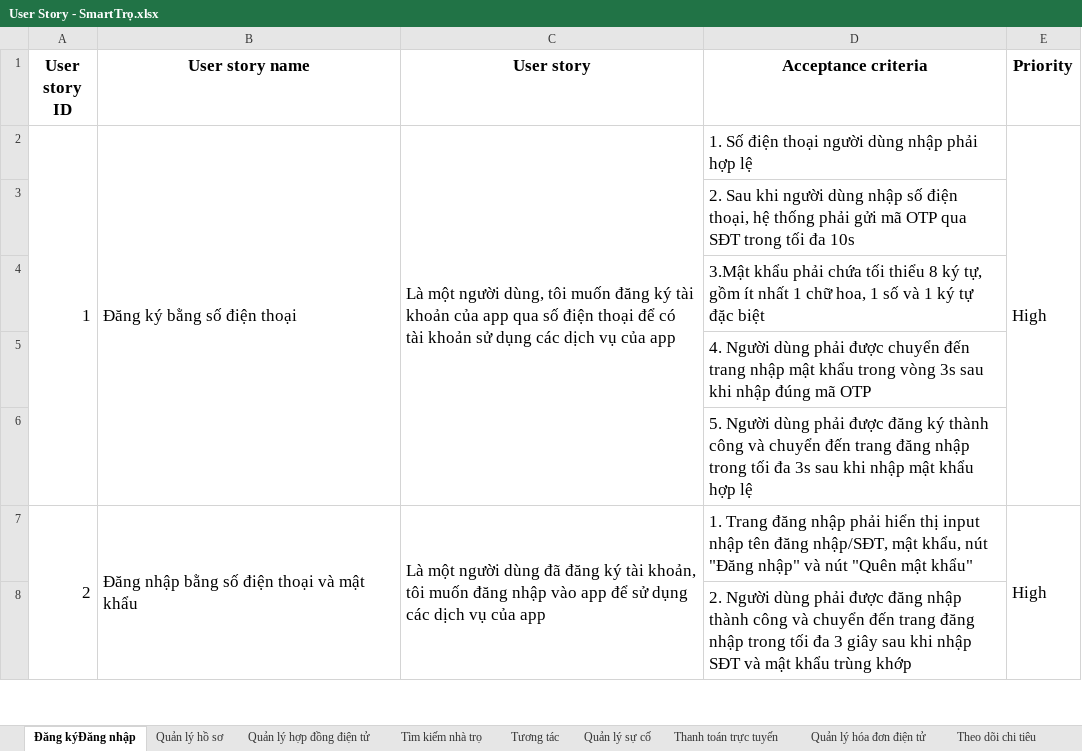
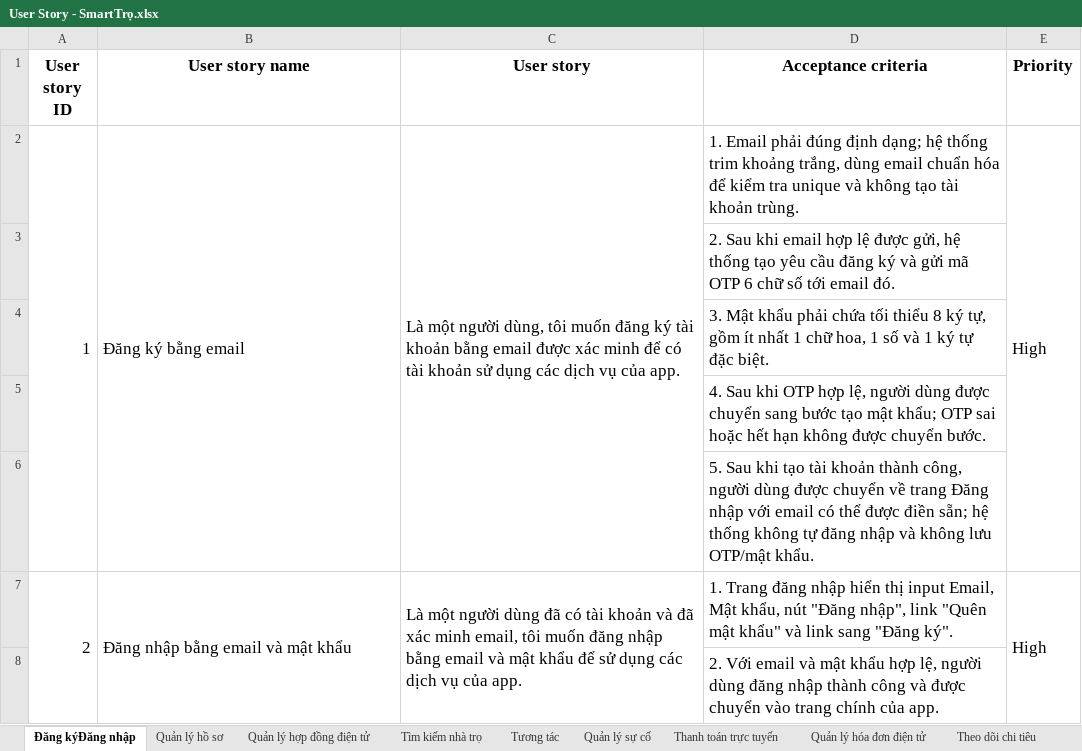
Before and after one commit to GLIGHTERR/smart-platform, an Excel workbook: User_Stories/User Story - SmartTrọ.xlsx, sheet Đăng kýĐăng nhập, drawn as a sheet; only a part is shown; values as stored, in another font and other column widths than the file's, no borders; charts and pictures not drawn; the diff covers the shown part only; the diff names each change by its address in the sheet, - before the commit and + after, or states it on an @@ line.

Commit message:
[SPF] Align SmartTro email auth docs and add markdown mirrors
Co-authored-by: multica-agent <github@multica.ai>

```diff
--- a/User_Stories/User Story - SmartTrọ.xlsx (sheet Đăng kýĐăng nhập)
+++ b/User_Stories/User Story - SmartTrọ.xlsx (sheet Đăng kýĐăng nhập)
-B2 (User story name): Đăng ký bằng số điện thoại
+B2 (User story name): Đăng ký bằng email
-C2 (User story): …tài khoản của app qua số điện thoại để có tài khoản sử dụng các dịch vụ của app
+C2 (User story): …tài khoản bằng email được xác minh để có tài khoản sử dụng các dịch vụ của app.
-D2 (Acceptance criteria): 1. Số điện thoại người dùng nhập phải hợp lệ
+D2 (Acceptance criteria): 1. Email phải đúng định dạng; hệ thống trim khoảng trắng, dùng email chuẩn hóa để kiểm tra unique và không tạo tài khoản trùng.
-D3 (Acceptance criteria): …Sau khi người dùng nhập số điện thoại, hệ thống phải gửi mã OTP qua SĐT trong tối đa 10s
+D3 (Acceptance criteria): …Sau khi email hợp lệ được gửi, hệ thống tạo yêu cầu đăng ký và gửi mã OTP 6 chữ số tới email đó.
-D4 (Acceptance criteria): 3.Mật khẩu phải chứa tối thiểu 8 ký tự, gồm ít nhất 1 chữ hoa, 1 số và 1 ký tự đặc biệt
+D4 (Acceptance criteria): 3. Mật khẩu phải chứa tối thiểu 8 ký tự, gồm ít nhất 1 chữ hoa, 1 số và 1 ký tự đặc biệt.
-D5 (Acceptance criteria): 4. Người dùng phải được chuyển đến trang nhập mật khẩu trong vòng 3s sau khi nhập đúng mã OTP
+D5 (Acceptance criteria): 4. Sau khi OTP hợp lệ, người dùng được chuyển sang bước tạo mật khẩu; OTP sai hoặc hết hạn không được chuyển bước.
-D6 (Acceptance criteria): 5. Người dùng phải được đăng ký thành công và chuyển đến trang đăng nhập trong tối đa 3s sau khi nhập mật khẩu hợp lệ
+D6 (Acceptance criteria): 5. Sau khi tạo tài khoản thành công, người dùng được chuyển về trang Đăng nhập với email có thể được điền sẵn; hệ thống không tự đăng nhập và không lưu OTP/mật khẩu.
-B7 (User story name): Đăng nhập bằng số điện thoại và mật khẩu
+B7 (User story name): Đăng nhập bằng email và mật khẩu
-C7 (User story): …dùng đã đăng ký tài khoản, tôi muốn đăng nhập vào app để sử dụng các dịch vụ của app
+C7 (User story): …dùng đã có tài khoản và đã xác minh email, tôi muốn đăng nhập bằng email và mật khẩu để sử dụng các dịch vụ của app.
-D7 (Acceptance criteria): …đăng nhập phải hiển thị input nhập tên đăng nhập/SĐT, mật khẩu, nút "Đăng nhập" và nút "Quên mật khẩu"
+D7 (Acceptance criteria): …đăng nhập hiển thị input Email, Mật khẩu, nút "Đăng nhập", link "Quên mật khẩu" và link sang "Đăng ký".
-D8 (Acceptance criteria): 2. Người dùng phải được đăng nhập thành công và chuyển đến trang đăng nhập trong tối đa 3 giây sau khi nhập SĐT và mật khẩu trùng khớp
+D8 (Acceptance criteria): 2. Với email và mật khẩu hợp lệ, người dùng đăng nhập thành công và được chuyển vào trang chính của app.
```
Also changed, not shown: 6 edited cells elsewhere in this sheet, charts or pictures, Requirement_List/Requirements List - SmartTrọ.xlsx, 37 other files.
